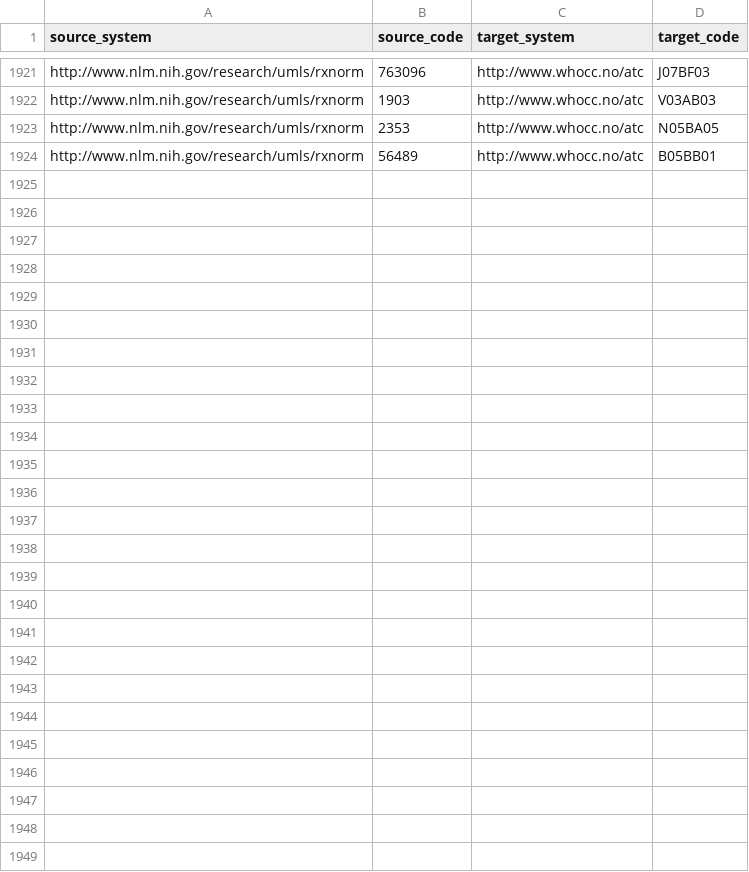
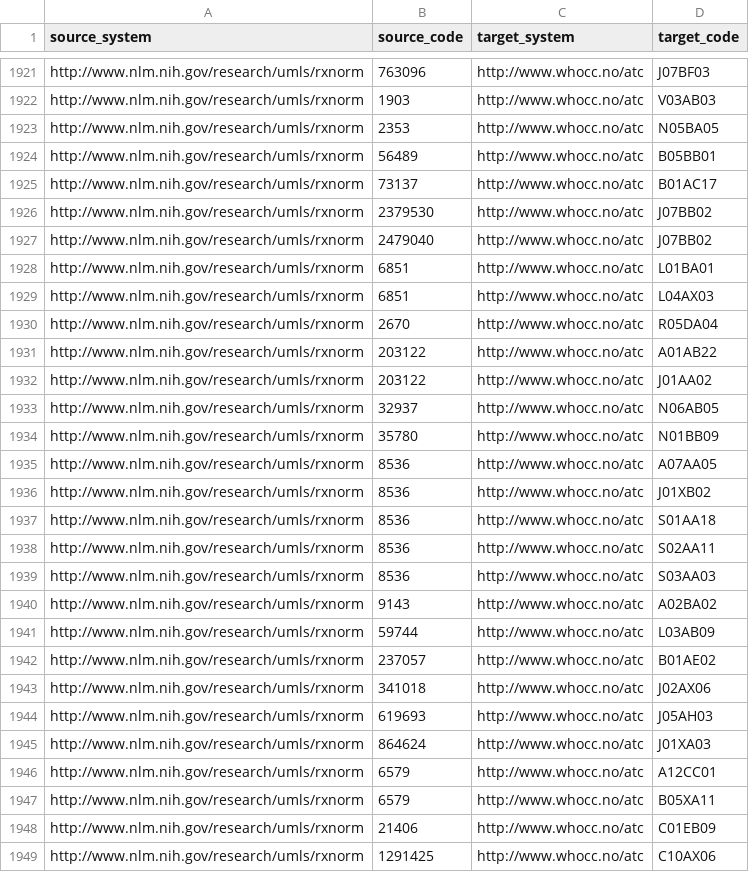
Before and after one commit to DataTools4Heart/data-ingestion-suite, a CSV file: terminology-systems/MIMICTerminologyService/rx-norm-to-atc.csv, drawn as a sheet; only a part is shown, gaps mark what is left out; the diff names each change by its address in the sheet, - before the commit and + after, or states it on an @@ line.

```diff
--- a/terminology-systems/MIMICTerminologyService/rx-norm-to-atc.csv
+++ b/terminology-systems/MIMICTerminologyService/rx-norm-to-atc.csv
+row 1925: http://www.nlm.nih.gov/research/umls/rxnorm | 73137 | http://www.whocc.no/atc | B01AC17
+row 1926: http://www.nlm.nih.gov/research/umls/rxnorm | 2379530 | http://www.whocc.no/atc | J07BB02
+row 1927: http://www.nlm.nih.gov/research/umls/rxnorm | 2479040 | http://www.whocc.no/atc | J07BB02
+row 1928: http://www.nlm.nih.gov/research/umls/rxnorm | 6851 | http://www.whocc.no/atc | L01BA01
+row 1929: http://www.nlm.nih.gov/research/umls/rxnorm | 6851 | http://www.whocc.no/atc | L04AX03
+row 1930: http://www.nlm.nih.gov/research/umls/rxnorm | 2670 | http://www.whocc.no/atc | R05DA04
+row 1931: http://www.nlm.nih.gov/research/umls/rxnorm | 203122 | http://www.whocc.no/atc | A01AB22
+row 1932: http://www.nlm.nih.gov/research/umls/rxnorm | 203122 | http://www.whocc.no/atc | J01AA02
+row 1933: http://www.nlm.nih.gov/research/umls/rxnorm | 32937 | http://www.whocc.no/atc | N06AB05
+row 1934: http://www.nlm.nih.gov/research/umls/rxnorm | 35780 | http://www.whocc.no/atc | N01BB09
+row 1935: http://www.nlm.nih.gov/research/umls/rxnorm | 8536 | http://www.whocc.no/atc | A07AA05
+row 1936: http://www.nlm.nih.gov/research/umls/rxnorm | 8536 | http://www.whocc.no/atc | J01XB02
+row 1937: http://www.nlm.nih.gov/research/umls/rxnorm | 8536 | http://www.whocc.no/atc | S01AA18
+row 1938: http://www.nlm.nih.gov/research/umls/rxnorm | 8536 | http://www.whocc.no/atc | S02AA11
+row 1939: http://www.nlm.nih.gov/research/umls/rxnorm | 8536 | http://www.whocc.no/atc | S03AA03
+row 1940: http://www.nlm.nih.gov/research/umls/rxnorm | 9143 | http://www.whocc.no/atc | A02BA02
+row 1941: http://www.nlm.nih.gov/research/umls/rxnorm | 59744 | http://www.whocc.no/atc | L03AB09
+row 1942: http://www.nlm.nih.gov/research/umls/rxnorm | 237057 | http://www.whocc.no/atc | B01AE02
+row 1943: http://www.nlm.nih.gov/research/umls/rxnorm | 341018 | http://www.whocc.no/atc | J02AX06
+row 1944: http://www.nlm.nih.gov/research/umls/rxnorm | 619693 | http://www.whocc.no/atc | J05AH03
+row 1945: http://www.nlm.nih.gov/research/umls/rxnorm | 864624 | http://www.whocc.no/atc | J01XA03
+row 1946: http://www.nlm.nih.gov/research/umls/rxnorm | 6579 | http://www.whocc.no/atc | A12CC01
+row 1947: http://www.nlm.nih.gov/research/umls/rxnorm | 6579 | http://www.whocc.no/atc | B05XA11
+row 1948: http://www.nlm.nih.gov/research/umls/rxnorm | 21406 | http://www.whocc.no/atc | C01EB09
+row 1949: http://www.nlm.nih.gov/research/umls/rxnorm | 1291425 | http://www.whocc.no/atc | C10AX06
```
Also changed, not shown: mapping-contexts/mimic/ndcToMedDetails.csv, 5 other files.
